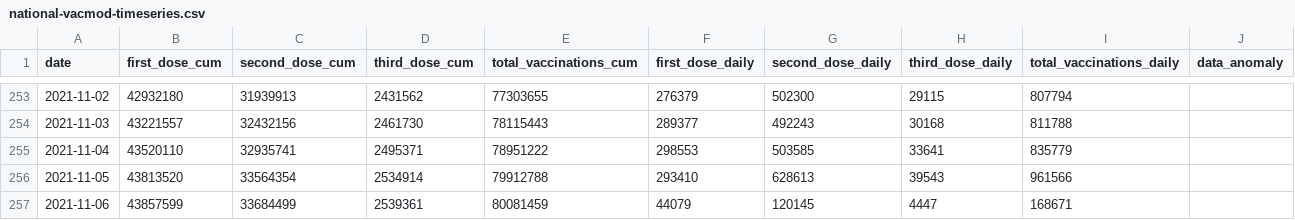
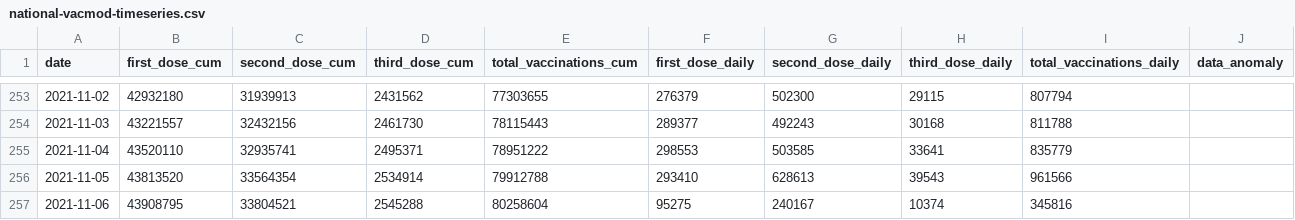
Before and after one commit to nathakits/covid-tracker-twitter-bot, a CSV file: data/dashboard/national-vacmod-timeseries.csv, drawn as a sheet; only a part is shown, gaps mark what is left out.

```diff
--- a/data/dashboard/national-vacmod-timeseries.csv
+++ b/data/dashboard/national-vacmod-timeseries.csv
@@ -256,2 +256,2 @@ date,first_dose_cum,second_dose_cum,third_dose_cum,total_vaccinations_cum,first_
 2021-11-05,43813520,33564354,2534914,79912788,293410,628613,39543,961566,
-2021-11-06,43857599,33684499,2539361,80081459,44079,120145,4447,168671,
+2021-11-06,43908795,33804521,2545288,80258604,95275,240167,10374,345816,
```
Also changed, not shown: 3 other files.
